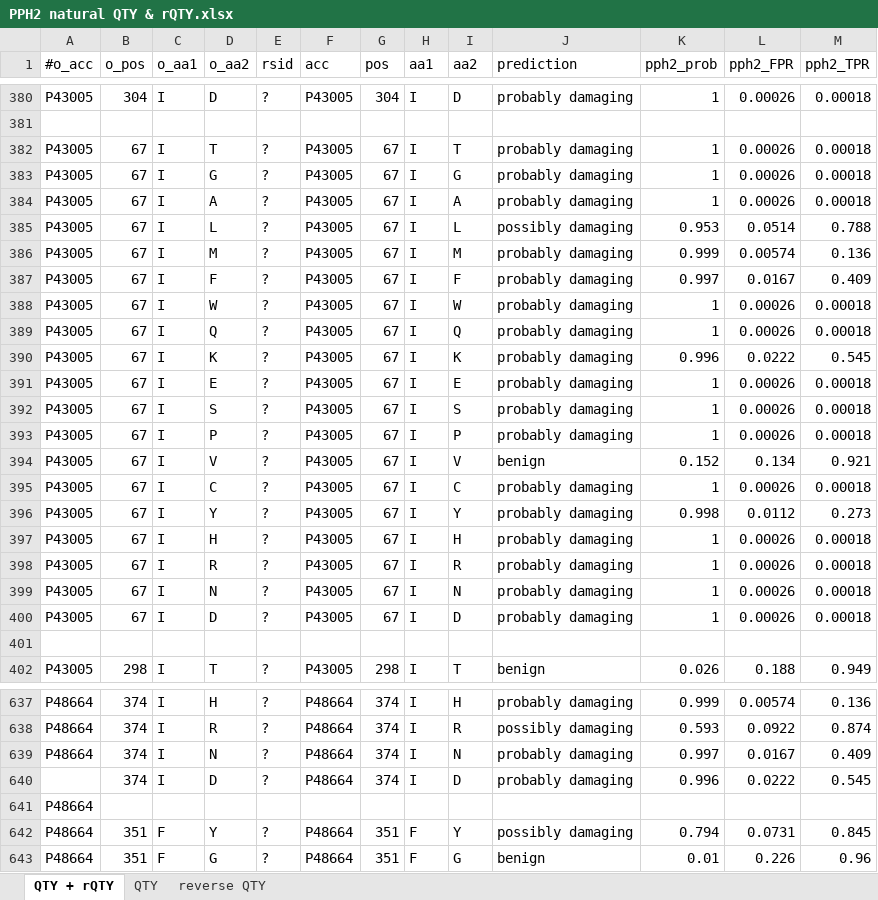
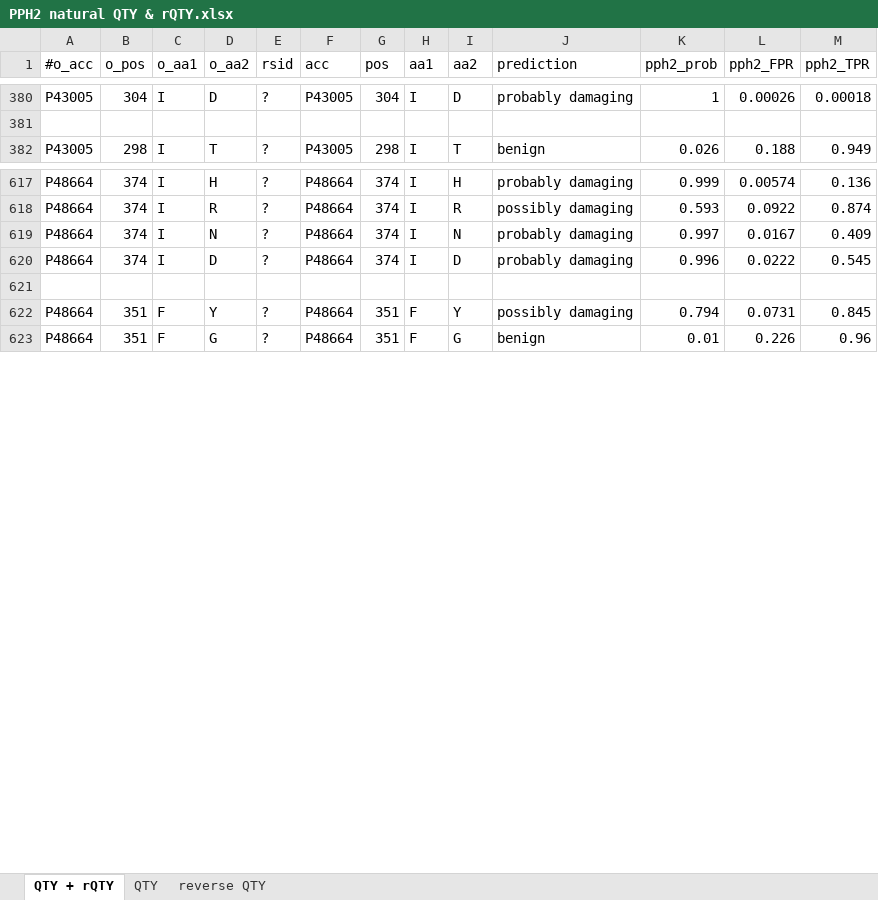
Before and after one commit to eva-smorodina/glut, an Excel workbook: PolyPhen2/PPH2 natural QTY & rQTY.xlsx, sheet QTY + rQTY, drawn as a sheet; only a part is shown, gaps mark what is left out; values as stored, in another font and other column widths than the file's, no borders; removed rows and columns are numbered as before the commit, all else as after; the diff covers the shown part only; the diff names each change by its address in the sheet, - before the commit and + after, or states it on an @@ line.

```diff
--- a/PolyPhen2/PPH2 natural QTY & rQTY.xlsx (sheet QTY + rQTY)
+++ b/PolyPhen2/PPH2 natural QTY & rQTY.xlsx (sheet QTY + rQTY)
-row 382: P43005 | 67 | I | T | ? | P43005 | 67 | I | T | probably damaging | 1 | 0.00026 | 0.00018
-row 383: P43005 | 67 | I | G | ? | P43005 | 67 | I | G | probably damaging | 1 | 0.00026 | 0.00018
-row 384: P43005 | 67 | I | A | ? | P43005 | 67 | I | A | probably damaging | 1 | 0.00026 | 0.00018
-row 385: P43005 | 67 | I | L | ? | P43005 | 67 | I | L | possibly damaging | 0.953 | 0.0514 | 0.788
-row 386: P43005 | 67 | I | M | ? | P43005 | 67 | I | M | probably damaging | 0.999 | 0.00574 | 0.136
-row 387: P43005 | 67 | I | F | ? | P43005 | 67 | I | F | probably damaging | 0.997 | 0.0167 | 0.409
-row 388: P43005 | 67 | I | W | ? | P43005 | 67 | I | W | probably damaging | 1 | 0.00026 | 0.00018
-row 389: P43005 | 67 | I | Q | ? | P43005 | 67 | I | Q | probably damaging | 1 | 0.00026 | 0.00018
-row 390: P43005 | 67 | I | K | ? | P43005 | 67 | I | K | probably damaging | 0.996 | 0.0222 | 0.545
-row 391: P43005 | 67 | I | E | ? | P43005 | 67 | I | E | probably damaging | 1 | 0.00026 | 0.00018
-row 392: P43005 | 67 | I | S | ? | P43005 | 67 | I | S | probably damaging | 1 | 0.00026 | 0.00018
-row 393: P43005 | 67 | I | P | ? | P43005 | 67 | I | P | probably damaging | 1 | 0.00026 | 0.00018
-row 394: P43005 | 67 | I | V | ? | P43005 | 67 | I | V | benign | 0.152 | 0.134 | 0.921
-row 395: P43005 | 67 | I | C | ? | P43005 | 67 | I | C | probably damaging | 1 | 0.00026 | 0.00018
-row 396: P43005 | 67 | I | Y | ? | P43005 | 67 | I | Y | probably damaging | 0.998 | 0.0112 | 0.273
-row 397: P43005 | 67 | I | H | ? | P43005 | 67 | I | H | probably damaging | 1 | 0.00026 | 0.00018
-row 398: P43005 | 67 | I | R | ? | P43005 | 67 | I | R | probably damaging | 1 | 0.00026 | 0.00018
-row 399: P43005 | 67 | I | N | ? | P43005 | 67 | I | N | probably damaging | 1 | 0.00026 | 0.00018
-row 400: P43005 | 67 | I | D | ? | P43005 | 67 | I | D | probably damaging | 1 | 0.00026 | 0.00018
-row 401: (empty)
-A620 (#o_acc): (empty)
+A620 (#o_acc): P48664
-A621 (#o_acc): P48664
+A621 (#o_acc): (empty)
```
Also changed, not shown: 40 removed rows and 2 edited cells elsewhere in this sheet, sheet QTY.
